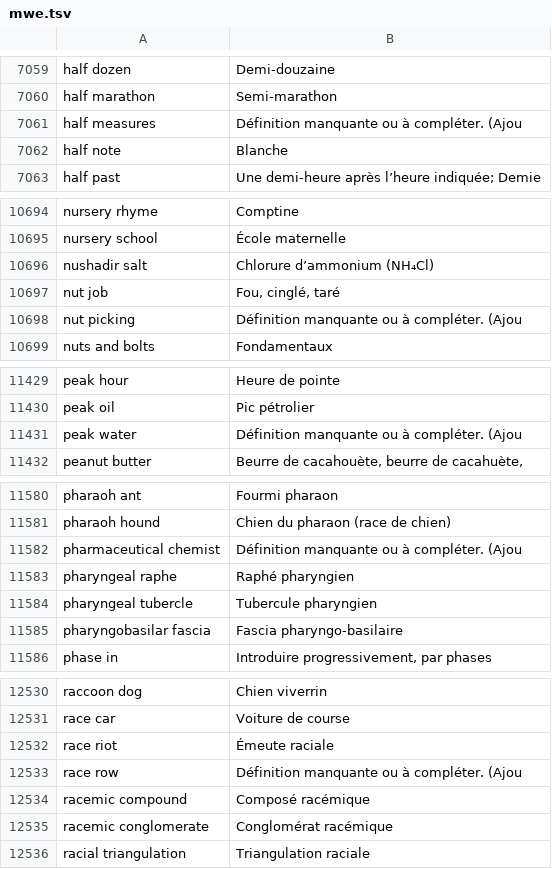
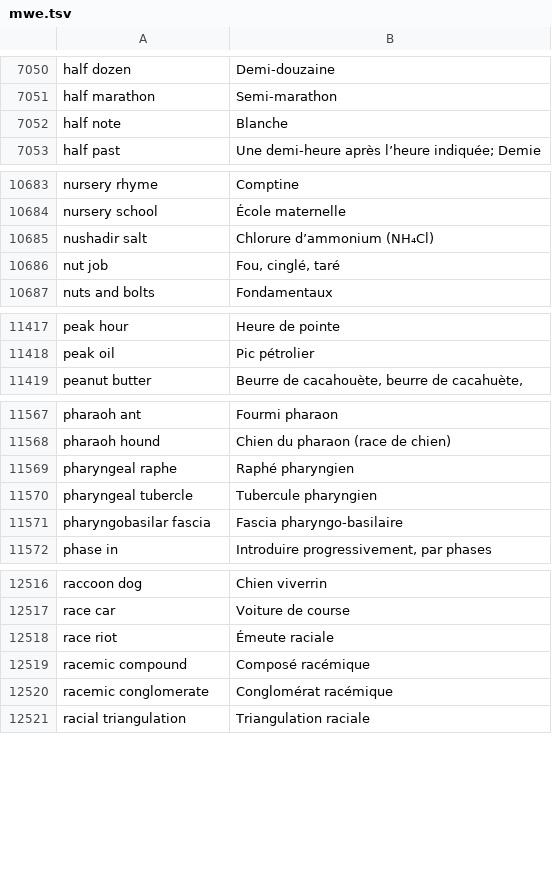
Before and after one commit to NEETROF/cymbra, a TSV file: scripts/lingua-data/tables/en-fr/mwe.tsv, drawn as a sheet; only a part is shown, gaps mark what is left out; the diff covers the shown part only; the diff names each change by its address in the sheet, - before the commit and + after, or states it on an @@ line.

```diff
--- a/scripts/lingua-data/tables/en-fr/mwe.tsv
+++ b/scripts/lingua-data/tables/en-fr/mwe.tsv
-row 7061: half measures | Définition manquante ou à compléter. (Ajou
-row 10698: nut picking | Définition manquante ou à compléter. (Ajou
-row 11431: peak water | Définition manquante ou à compléter. (Ajou
-row 11582: pharmaceutical chemist | Définition manquante ou à compléter. (Ajou
-row 12533: race row | Définition manquante ou à compléter. (Ajou
```
Also changed, not shown: 17 removed rows and 44 edited cells elsewhere in this file, scripts/lingua-data/tables/en-fr/senses.tsv, 12 other files.
